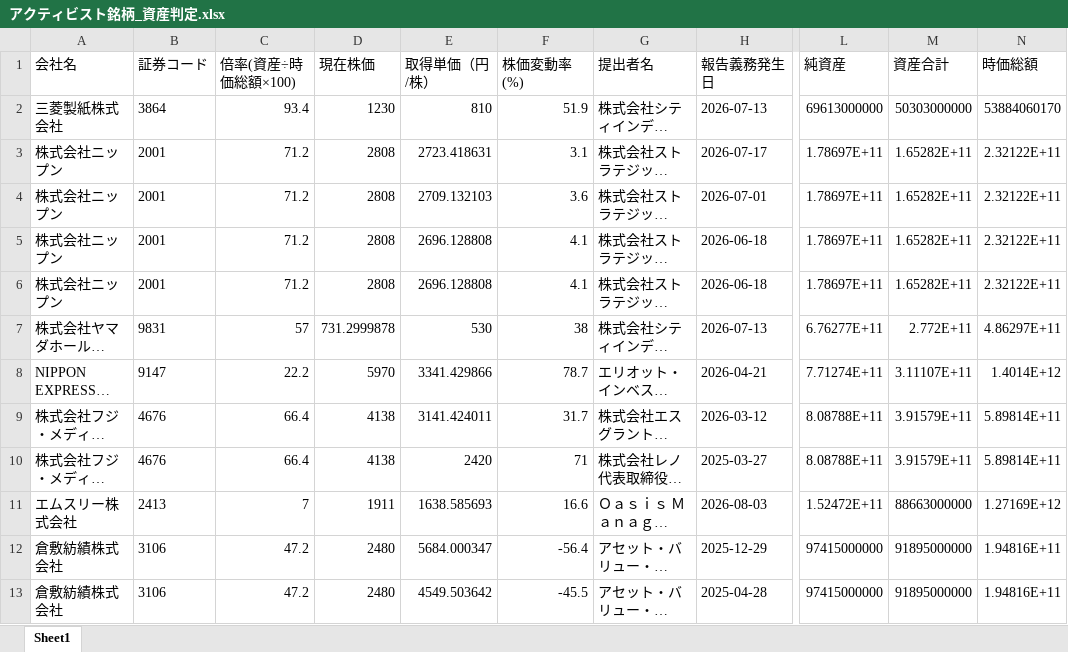
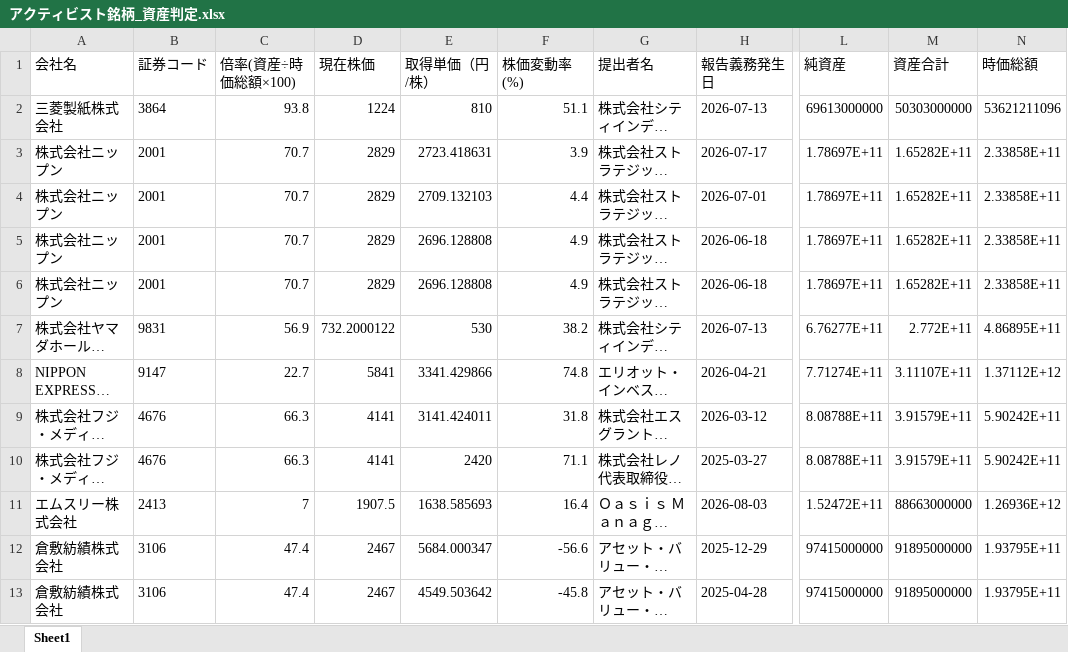
Before and after one commit to harubon1027-pixel/activist-results, an Excel workbook: docs/アクティビスト銘柄_資産判定.xlsx, sheet Sheet1, drawn as a sheet; only a part is shown, gaps mark what is left out; long unchanged cells end in …; values as stored, in another font and other column widths than the file's, no borders; the diff covers the shown part only; the diff names each change by its address in the sheet, - before the commit and + after, or states it on an @@ line.

```diff
--- a/docs/アクティビスト銘柄_資産判定.xlsx (sheet Sheet1)
+++ b/docs/アクティビスト銘柄_資産判定.xlsx (sheet Sheet1)
-C2 (倍率(資産÷時価総額×100)): 93.4
+C2 (倍率(資産÷時価総額×100)): 93.8
-D2 (現在株価): 1230
+D2 (現在株価): 1224
-F2 (株価変動率(%)): 51.9
+F2 (株価変動率(%)): 51.1
-N2 (時価総額): 53884060170
+N2 (時価総額): 53621211096
-C3:C6 (倍率(資産÷時価総額×100)): 71.2
+C3:C6 (倍率(資産÷時価総額×100)): 70.7
-D3:D6 (現在株価): 2808
+D3:D6 (現在株価): 2829
-F3 (株価変動率(%)): 3.1
+F3 (株価変動率(%)): 3.9
-N3:N6 (時価総額): 2.32122E+11
+N3:N6 (時価総額): 2.33858E+11
-F4 (株価変動率(%)): 3.6
+F4 (株価変動率(%)): 4.4
-F5:F6 (株価変動率(%)): 4.1
+F5:F6 (株価変動率(%)): 4.9
-C7 (倍率(資産÷時価総額×100)): 57
+C7 (倍率(資産÷時価総額×100)): 56.9
-D7 (現在株価): 731.2999878
+D7 (現在株価): 732.2000122
-F7 (株価変動率(%)): 38
+F7 (株価変動率(%)): 38.2
-N7 (時価総額): 4.86297E+11
+N7 (時価総額): 4.86895E+11
-C8 (倍率(資産÷時価総額×100)): 22.2
+C8 (倍率(資産÷時価総額×100)): 22.7
-D8 (現在株価): 5970
+D8 (現在株価): 5841
-F8 (株価変動率(%)): 78.7
+F8 (株価変動率(%)): 74.8
-N8 (時価総額): 1.4014E+12
+N8 (時価総額): 1.37112E+12
-C9:C10 (倍率(資産÷時価総額×100)): 66.4
+C9:C10 (倍率(資産÷時価総額×100)): 66.3
-D9:D10 (現在株価): 4138
+D9:D10 (現在株価): 4141
-F9 (株価変動率(%)): 31.7
+F9 (株価変動率(%)): 31.8
-N9:N10 (時価総額): 5.89814E+11
+N9:N10 (時価総額): 5.90242E+11
-F10 (株価変動率(%)): 71
+F10 (株価変動率(%)): 71.1
-D11 (現在株価): 1911
+D11 (現在株価): 1907.5
-F11 (株価変動率(%)): 16.6
+F11 (株価変動率(%)): 16.4
-N11 (時価総額): 1.27169E+12
+N11 (時価総額): 1.26936E+12
-C12:C13 (倍率(資産÷時価総額×100)): 47.2
+C12:C13 (倍率(資産÷時価総額×100)): 47.4
-D12:D13 (現在株価): 2480
+D12:D13 (現在株価): 2467
-F12 (株価変動率(%)): -56.4
+F12 (株価変動率(%)): -56.6
-N12:N13 (時価総額): 1.94816E+11
+N12:N13 (時価総額): 1.93795E+11
-F13 (株価変動率(%)): -45.5
+F13 (株価変動率(%)): -45.8
```
Also changed, not shown: 3 added rows and 685 edited cells elsewhere in this sheet, docs/アクティビスト銘柄一覧.xlsx, 1 other file.
